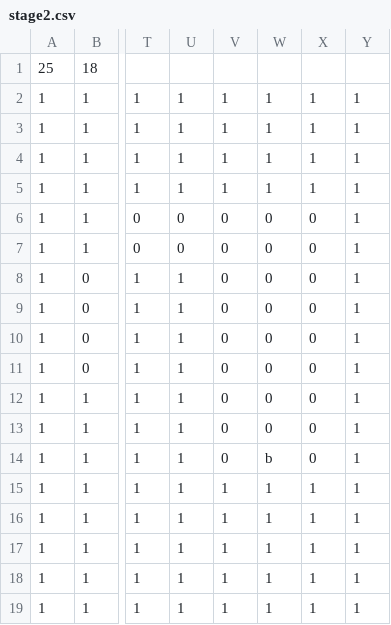
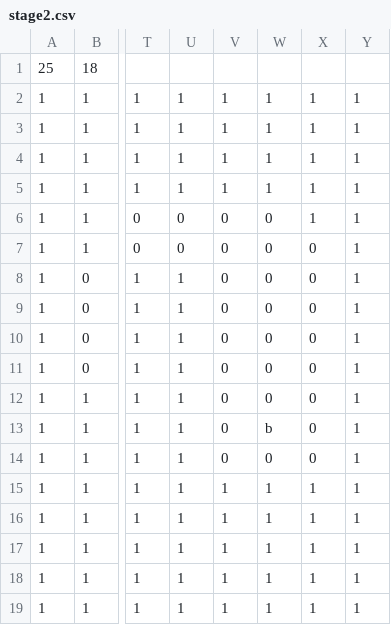
Before and after one commit to TeamTrickle/Trickle, a CSV file: trickleLibrary/OG2D/data/map/stage2.csv, drawn as a sheet; only a part is shown, gaps mark what is left out; the diff names each change by its address in the sheet, - before the commit and + after, or states it on an @@ line.

```diff
--- a/trickleLibrary/OG2D/data/map/stage2.csv
+++ b/trickleLibrary/OG2D/data/map/stage2.csv
-X6: 0
+X6: 1
-W13: 0
+W13: b
-W14: b
+W14: 0
```
Also changed, not shown: 5 other files.
